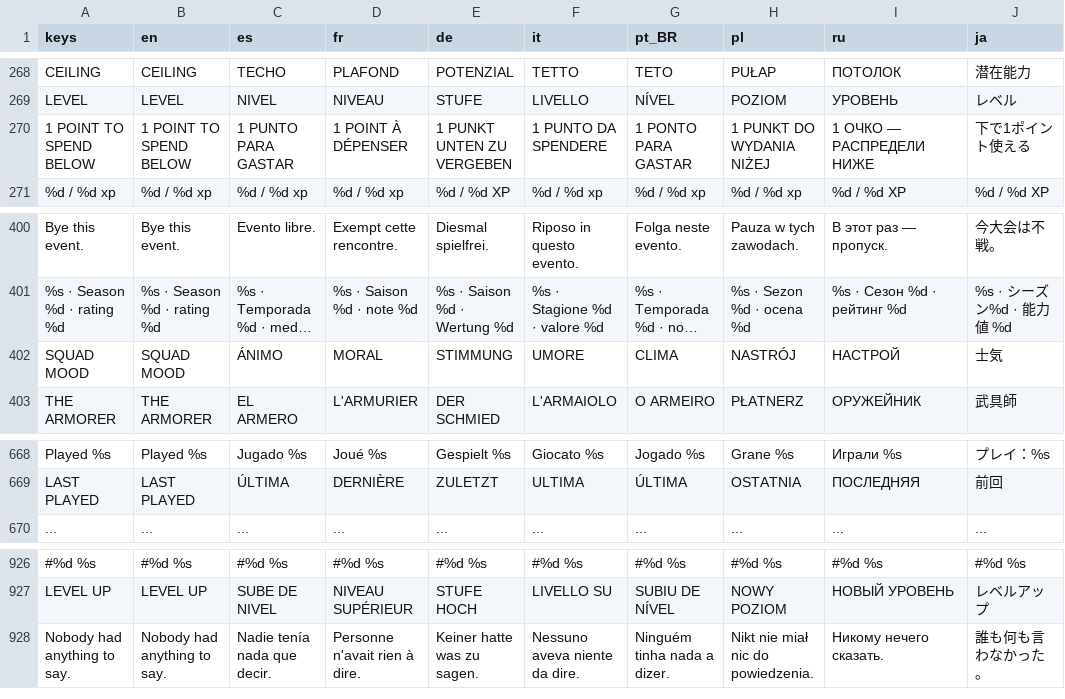
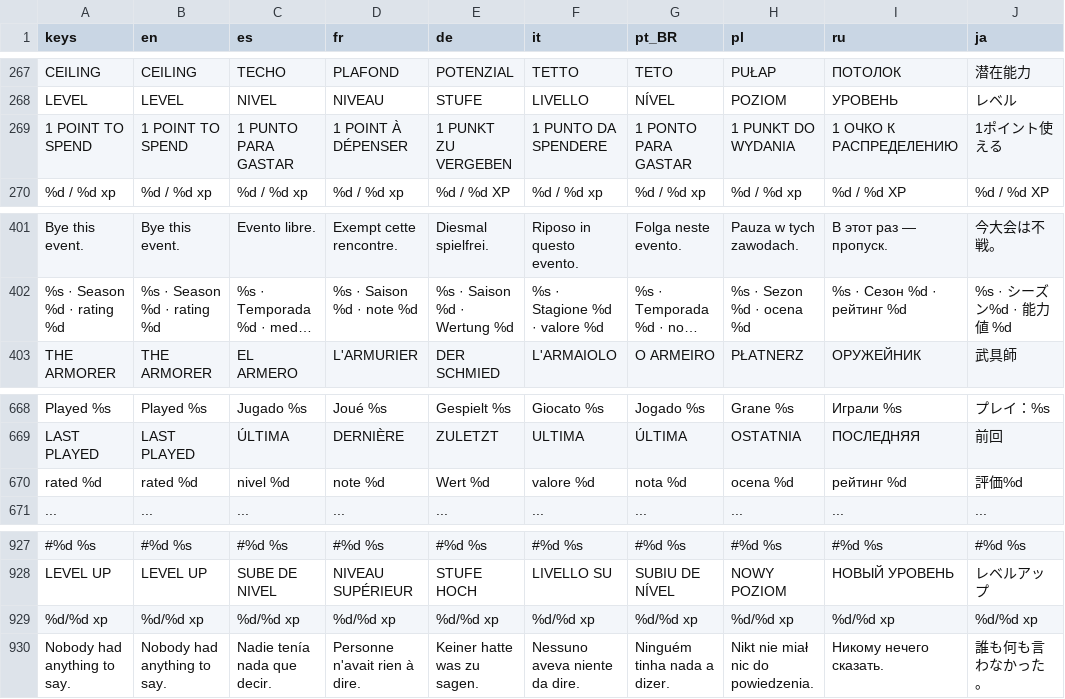
Before and after one commit to PeteMoe56/8bit-buhurt, a CSV file: locale/strings.csv, drawn as a sheet; only a part is shown, gaps mark what is left out; long unchanged cells end in …; addresses are those after the commit; the diff covers the shown part only; the diff names each change by its address in the sheet, - before the commit and + after, or states it on an @@ line.

```diff
--- a/locale/strings.csv
+++ b/locale/strings.csv
-A269 (keys): 1 POINT TO SPEND BELOW
+A269 (keys): 1 POINT TO SPEND
-B269 (en): 1 POINT TO SPEND BELOW
+B269 (en): 1 POINT TO SPEND
-E269 (de): 1 PUNKT UNTEN ZU VERGEBEN
+E269 (de): 1 PUNKT ZU VERGEBEN
-H269 (pl): 1 PUNKT DO WYDANIA NIŻEJ
+H269 (pl): 1 PUNKT DO WYDANIA
-I269 (ru): 1 ОЧКО — РАСПРЕДЕЛИ НИЖЕ
+I269 (ru): 1 ОЧКО К РАСПРЕДЕЛЕНИЮ
-J269 (ja): 下で1ポイント使える
+J269 (ja): 1ポイント使える
@@ row 402 moved to row 374: SQUAD MOOD @@
+row 670: rated %d | rated %d | nivel %d | note %d | Wert %d | valore %d | nota %d | ocena %d | рейтинг %d | 評価%d
+row 929: %d/%d xp | %d/%d xp | %d/%d xp | %d/%d xp | %d/%d xp | %d/%d xp | %d/%d xp | %d/%d xp | %d/%d xp | %d/%d xp
```
Also changed, not shown: 7 added rows and 7 removed rows elsewhere in this file, 15 other files.
